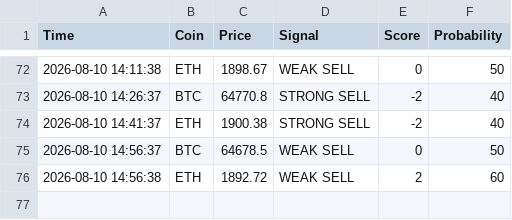
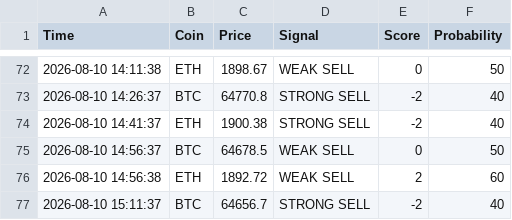
Before and after one commit to CodeForgeXX/Quanttrader, a CSV file: QuantTrader/data/trades.csv, drawn as a sheet; only a part is shown, gaps mark what is left out.

Commit message:
سیگنال جدید: BTC STRONG SELL

```diff
--- a/QuantTrader/data/trades.csv
+++ b/QuantTrader/data/trades.csv
@@ -76 +76,2 @@ Time,Coin,Price,Signal,Score,Probability
 2026-08-10 14:56:38,ETH,1892.72,WEAK SELL,2,60
+2026-08-10 15:11:37,BTC,64656.7,STRONG SELL,-2,40
```
